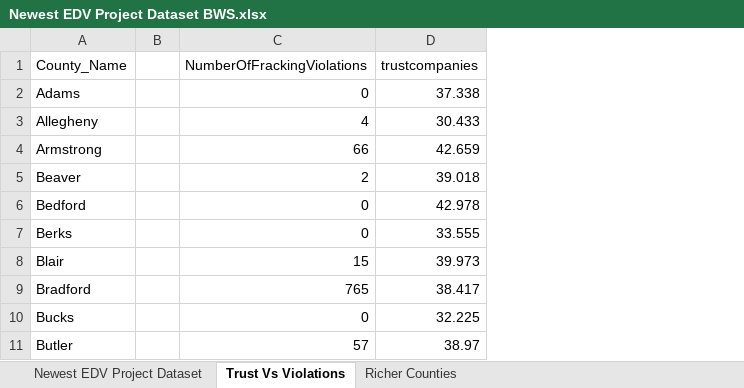
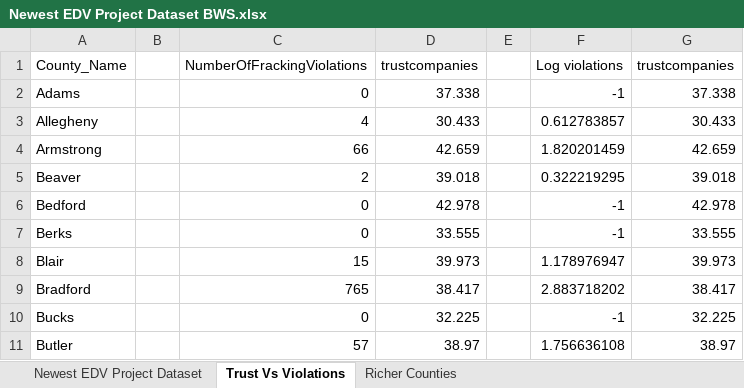
Before and after one commit to bstern5/HW9, an Excel workbook: Final Project Best Dataset/Newest EDV Project Dataset BWS.xlsx, sheet Trust Vs Violations, drawn as a sheet; only a part is shown; values as stored, in another font and other column widths than the file's, no borders; charts and pictures not drawn; the diff names each change by its address in the sheet, - before the commit and + after, or states it on an @@ line.

Commit message:
Added a second excel spreadsheet used for our project and did more data manipulation within the excel file to make the scatter plot clearer

```diff
--- a/Final Project Best Dataset/Newest EDV Project Dataset BWS.xlsx (sheet Trust Vs Violations)
+++ b/Final Project Best Dataset/Newest EDV Project Dataset BWS.xlsx (sheet Trust Vs Violations)
+column E, empty
+column F (Log violations), rows 2-11: -1 | 0.612783857 | 1.820201459 | 0.322219295 | -1 | -1 | 1.178976947 | 2.883718202 | -1 | 1.756636108
+column G (trustcompanies), rows 2-11: 37.338 | 30.433 | 42.659 | 39.018 | 42.978 | 33.555 | 39.973 | 38.417 | 32.225 | 38.97
```
Also changed, not shown: charts or pictures, 1 other file.
